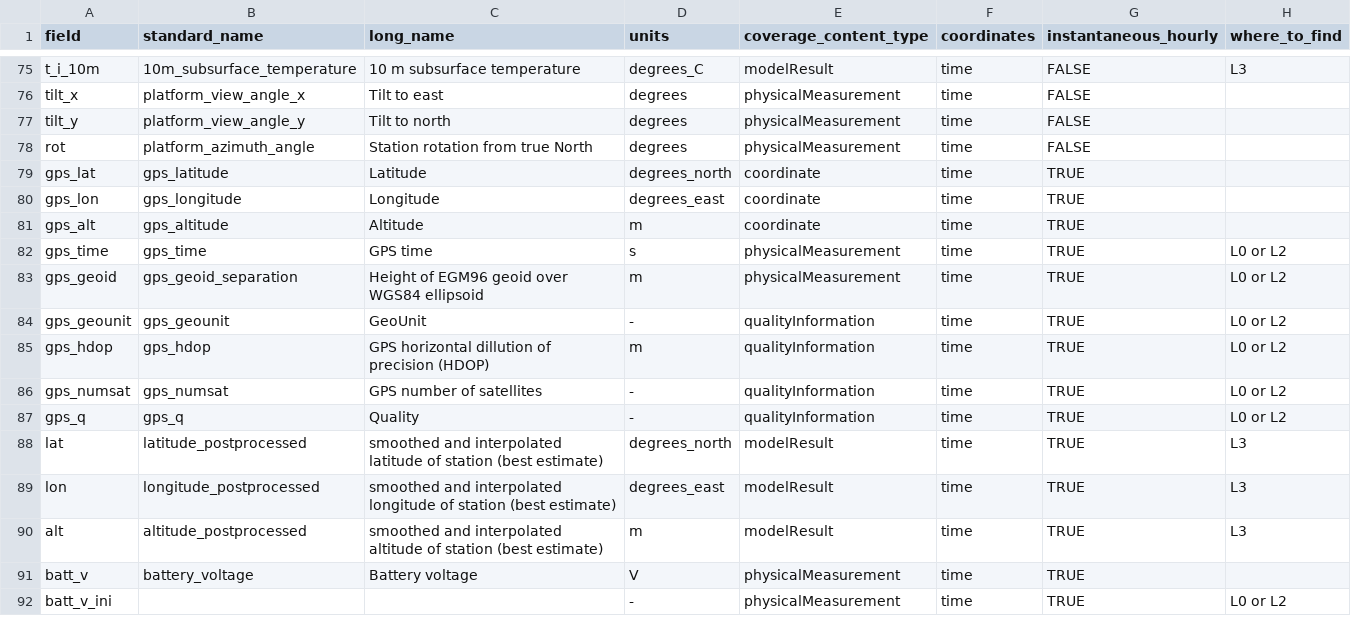
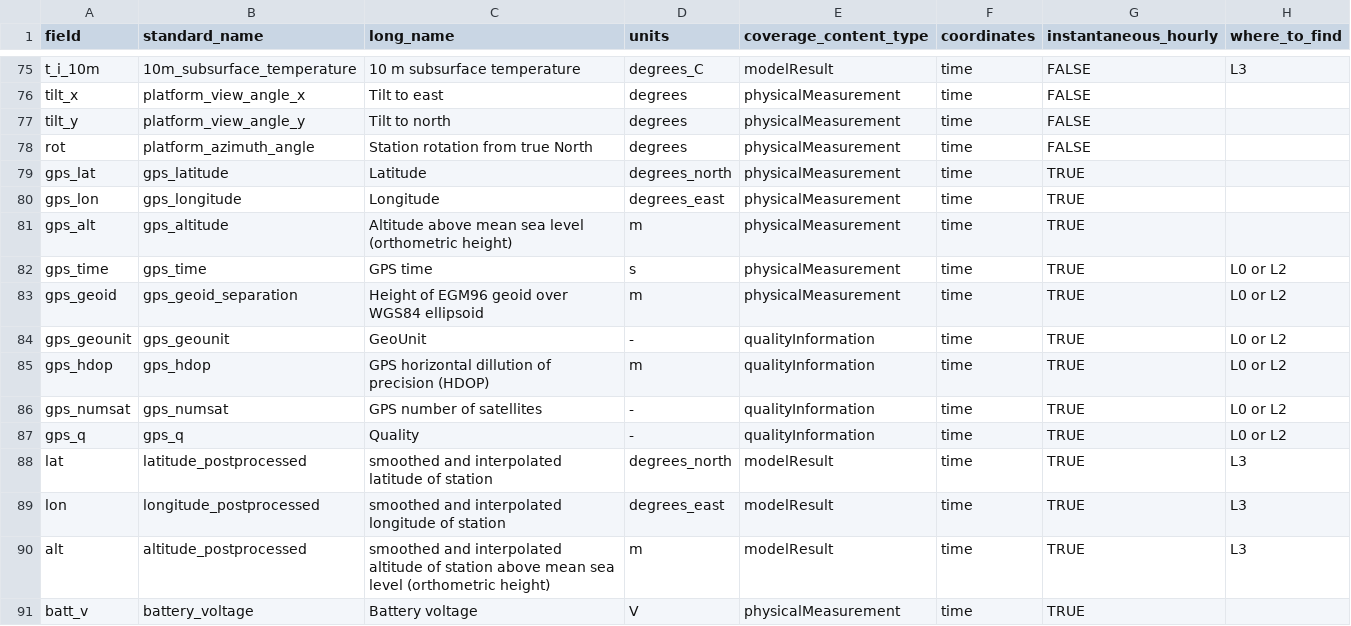
Before and after one commit to GEUS-Glaciology-and-Climate/pypromice, a CSV file: src/pypromice/resources/variables.csv, drawn as a sheet; only a part is shown, gaps mark what is left out; the shorter side is filled out with more unchanged rows; the diff names each change by its address in the sheet, - before the commit and + after, or states it on an @@ line.

Commit message:
Better description of coordinate variables

```diff
--- a/src/pypromice/resources/variables.csv
+++ b/src/pypromice/resources/variables.csv
-E79:E81 (coverage_content_type): coordinate
+E79:E81 (coverage_content_type): physicalMeasurement
-C81 (long_name): Altitude
+C81 (long_name): Altitude above mean sea level (orthometric height)
-C88 (long_name): …of station (best estimate)
+C88 (long_name): …of station
-C89 (long_name): …of station (best estimate)
+C89 (long_name): …of station
-C90 (long_name): …of station (best estimate)
+C90 (long_name): …of station above mean sea level (orthometric height)
```
